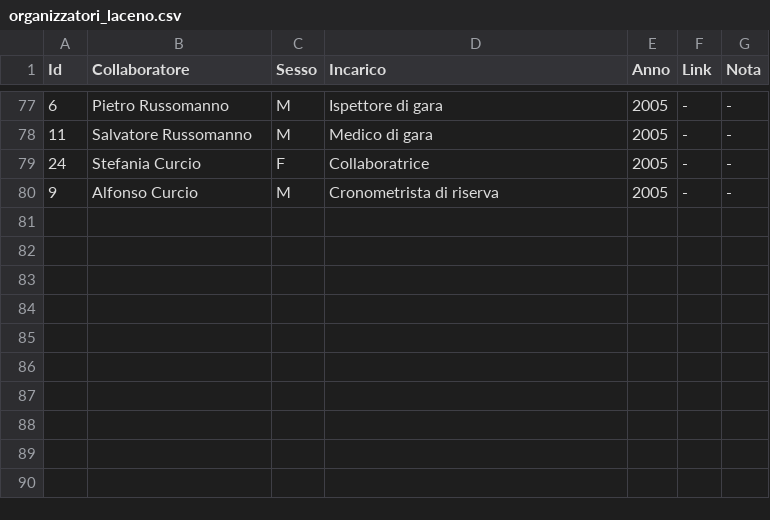
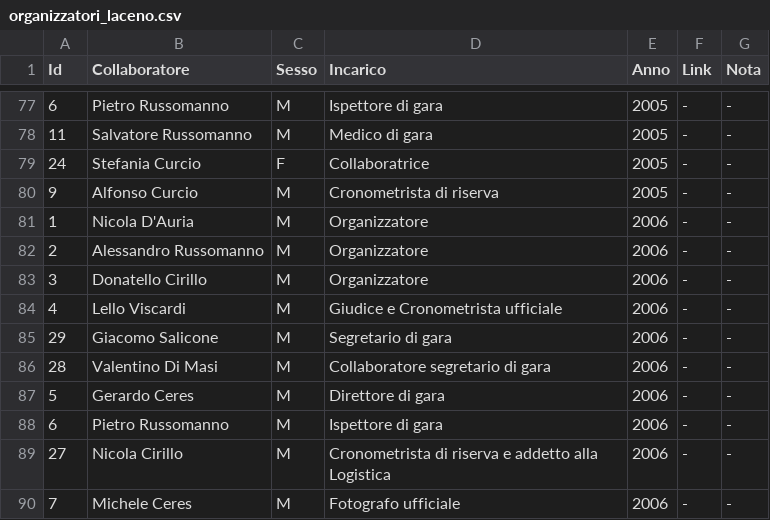
Before and after one commit to pceres/stralaceno, a CSV file: custom/dati/organizzatori_laceno.csv, drawn as a sheet; only a part is shown, gaps mark what is left out; the diff names each change by its address in the sheet, - before the commit and + after, or states it on an @@ line.

Commit message:
- aggiunti i 10 organizzatori 2006;

```diff
--- a/custom/dati/organizzatori_laceno.csv
+++ b/custom/dati/organizzatori_laceno.csv
+row 81: 1 | Nicola D'Auria | M | Organizzatore | 2006 | - | -
+row 82: 2 | Alessandro Russomanno | M | Organizzatore | 2006 | - | -
+row 83: 3 | Donatello Cirillo | M | Organizzatore | 2006 | - | -
+row 84: 4 | Lello Viscardi | M | Giudice e Cronometrista ufficiale | 2006 | - | -
+row 85: 29 | Giacomo Salicone | M | Segretario di gara | 2006 | - | -
+row 86: 28 | Valentino Di Masi | M | Collaboratore segretario di gara | 2006 | - | -
+row 87: 5 | Gerardo Ceres | M | Direttore di gara | 2006 | - | -
+row 88: 6 | Pietro Russomanno | M | Ispettore di gara | 2006 | - | -
+row 89: 27 | Nicola Cirillo | M | Cronometrista di riserva e addetto alla Logistica | 2006 | - | -
+row 90: 7 | Michele Ceres | M | Fotografo ufficiale | 2006 | - | -
```
